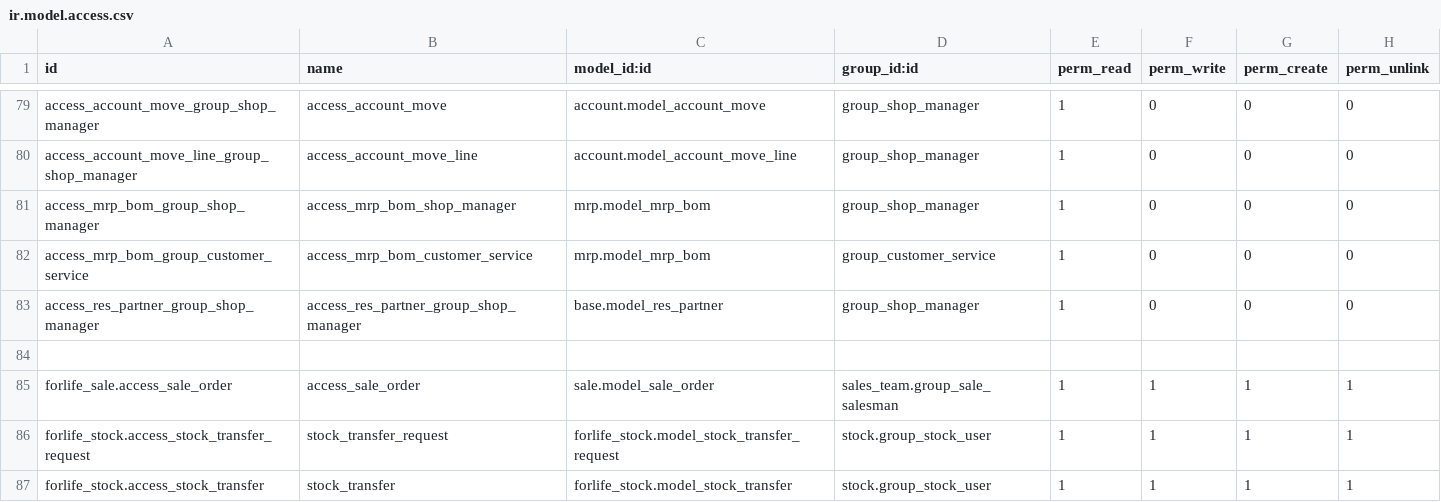
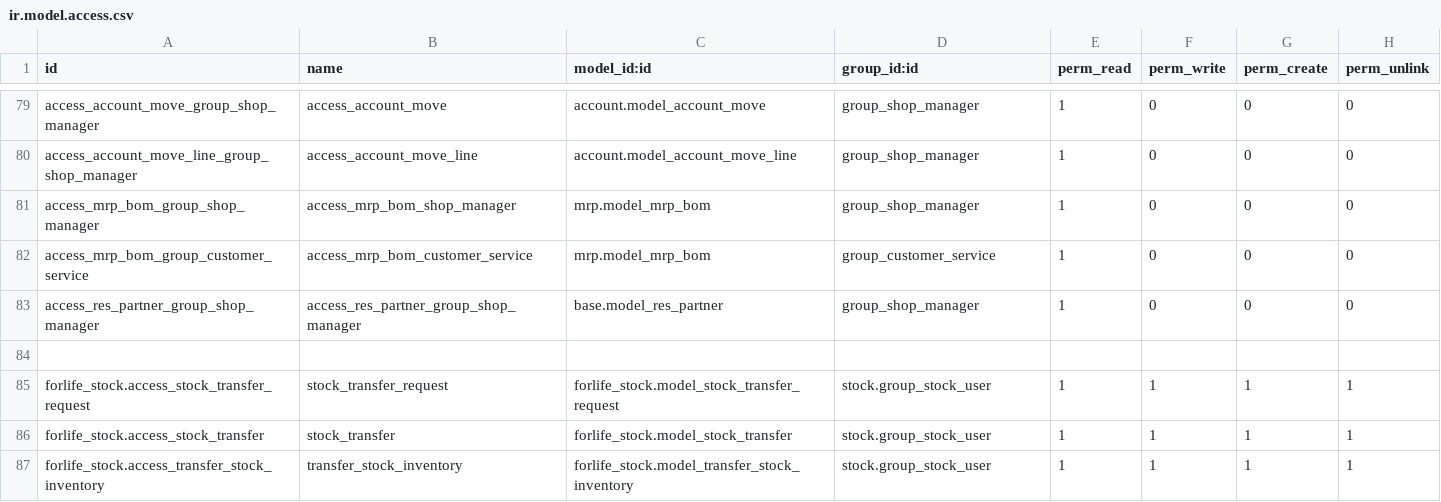
Before and after one commit to Onnet-Consulting/forlife, a CSV file: addons/custom/forlife_permission_management/security/ir.model.access.csv, drawn as a sheet; only a part is shown, gaps mark what is left out; the shorter side is filled out with more unchanged rows.

```diff
--- a/addons/custom/forlife_permission_management/security/ir.model.access.csv
+++ b/addons/custom/forlife_permission_management/security/ir.model.access.csv
@@ -84,3 +84,2 @@ access_res_partner_group_shop_manager,access_res_partner_group_shop_manager,base
 
-forlife_sale.access_sale_order,access_sale_order,sale.model_sale_order,sales_team.group_sale_salesman,1,1,1,1
 forlife_stock.access_stock_transfer_request,stock_transfer_request,forlife_stock.model_stock_transfer_request,stock.group_stock_user,1,1,1,1
```
Also changed, not shown: 3 other files.
